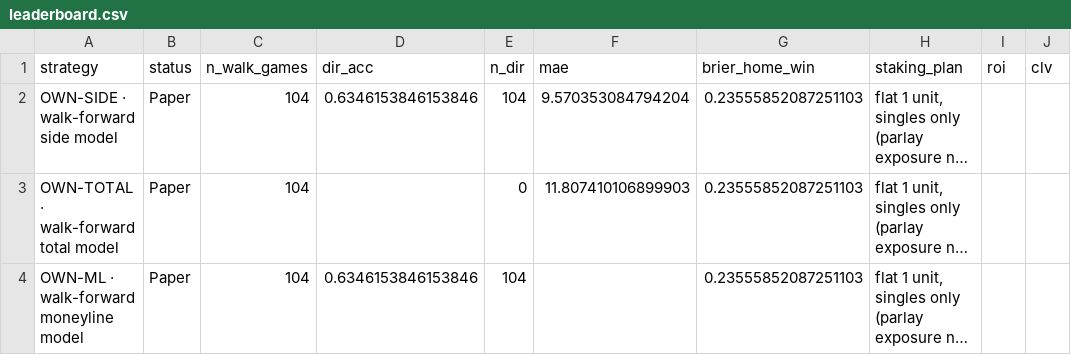
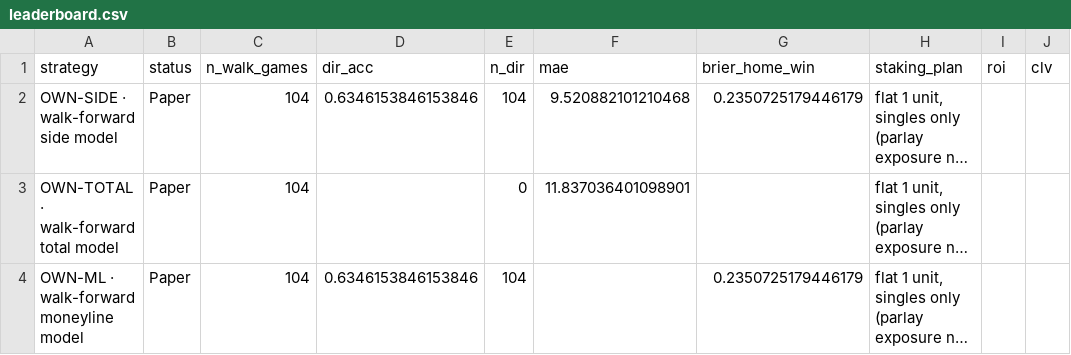
Before and after one commit to sassnarep3-star/Own9, a CSV file: data/board/leaderboard.csv, drawn as a sheet; only a part is shown; long unchanged cells end in …; the diff names each change by its address in the sheet, - before the commit and + after, or states it on an @@ line.

```diff
--- a/data/board/leaderboard.csv
+++ b/data/board/leaderboard.csv
-F2 (mae): 9.570353084794204
+F2 (mae): 9.520882101210468
-G2 (brier_home_win): 0.23555852087251103
+G2 (brier_home_win): 0.2350725179446179
-F3 (mae): 11.807410106899903
+F3 (mae): 11.837036401098901
-G3 (brier_home_win): 0.23555852087251103
+G3 (brier_home_win): (empty)
-G4 (brier_home_win): 0.23555852087251103
+G4 (brier_home_win): 0.2350725179446179
```
Also changed, not shown: data/board/markets_week11.csv, data/board/price_snapshots.csv, 9 other files.
